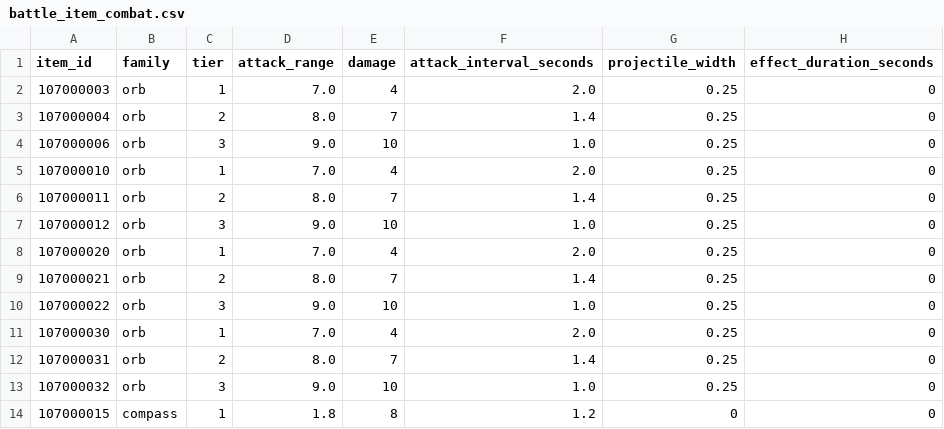
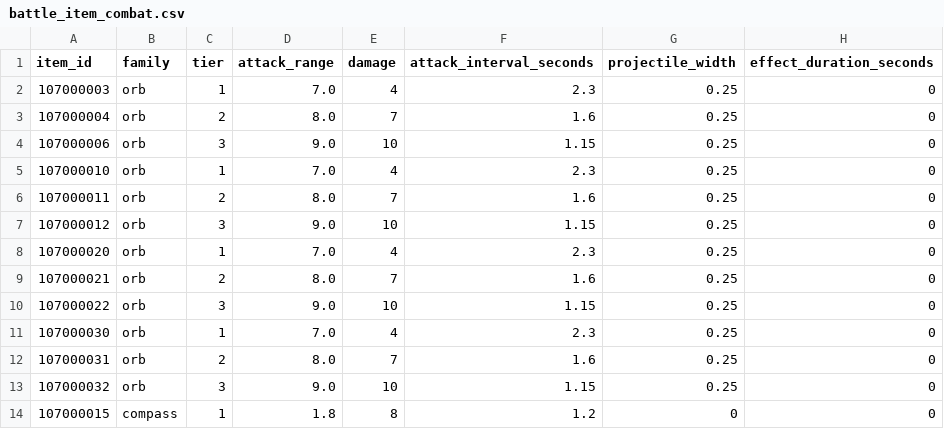
Before and after one commit to yjhan211/orbtail-server, a CSV file: network/Common/csv/battle_item_combat.csv, drawn as a sheet.

```diff
--- a/network/Common/csv/battle_item_combat.csv
+++ b/network/Common/csv/battle_item_combat.csv
@@ -1,14 +1,14 @@
 item_id,family,tier,attack_range,damage,attack_interval_seconds,projectile_width,effect_duration_seconds
-107000003,orb,1,7.0,4,2.0,0.25,0
-107000004,orb,2,8.0,7,1.4,0.25,0
-107000006,orb,3,9.0,10,1.0,0.25,0
-107000010,orb,1,7.0,4,2.0,0.25,0
-107000011,orb,2,8.0,7,1.4,0.25,0
-107000012,orb,3,9.0,10,1.0,0.25,0
-107000020,orb,1,7.0,4,2.0,0.25,0
-107000021,orb,2,8.0,7,1.4,0.25,0
-107000022,orb,3,9.0,10,1.0,0.25,0
-107000030,orb,1,7.0,4,2.0,0.25,0
-107000031,orb,2,8.0,7,1.4,0.25,0
-107000032,orb,3,9.0,10,1.0,0.25,0
+107000003,orb,1,7.0,4,2.3,0.25,0
+107000004,orb,2,8.0,7,1.6,0.25,0
+107000006,orb,3,9.0,10,1.15,0.25,0
+107000010,orb,1,7.0,4,2.3,0.25,0
+107000011,orb,2,8.0,7,1.6,0.25,0
+107000012,orb,3,9.0,10,1.15,0.25,0
+107000020,orb,1,7.0,4,2.3,0.25,0
+107000021,orb,2,8.0,7,1.6,0.25,0
+107000022,orb,3,9.0,10,1.15,0.25,0
+107000030,orb,1,7.0,4,2.3,0.25,0
+107000031,orb,2,8.0,7,1.6,0.25,0
+107000032,orb,3,9.0,10,1.15,0.25,0
 107000015,compass,1,1.8,8,1.2,0,0
```
Also changed, not shown: network/Common/csv/area_item_pool.csv, 25 other files.
